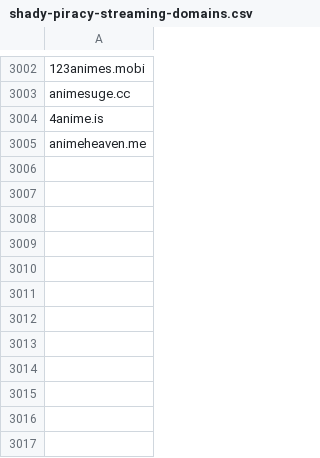
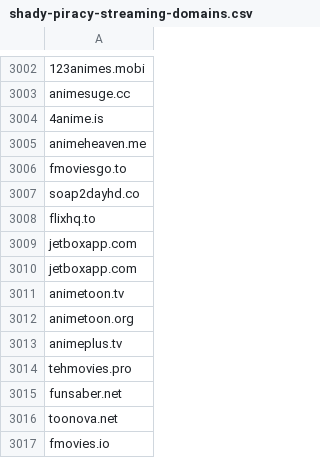
Before and after one commit to GVI-ONE-Cyber/Dynamic_Lists, a CSV file: shady-piracy-streaming-domains.csv, drawn as a sheet; only a part is shown, gaps mark what is left out.

Commit message:
Update shady-piracy-streaming-domains.csv
bulk add

```diff
--- a/shady-piracy-streaming-domains.csv
+++ b/shady-piracy-streaming-domains.csv
@@ -3005 +3005,13 @@ animesuge.cc
 animeheaven.me
+fmoviesgo.to
+soap2dayhd.co
+flixhq.to
+jetboxapp.com
+jetboxapp.com
+animetoon.tv
+animetoon.org
+animeplus.tv
+tehmovies.pro
+funsaber.net
+toonova.net
+fmovies.io
```
